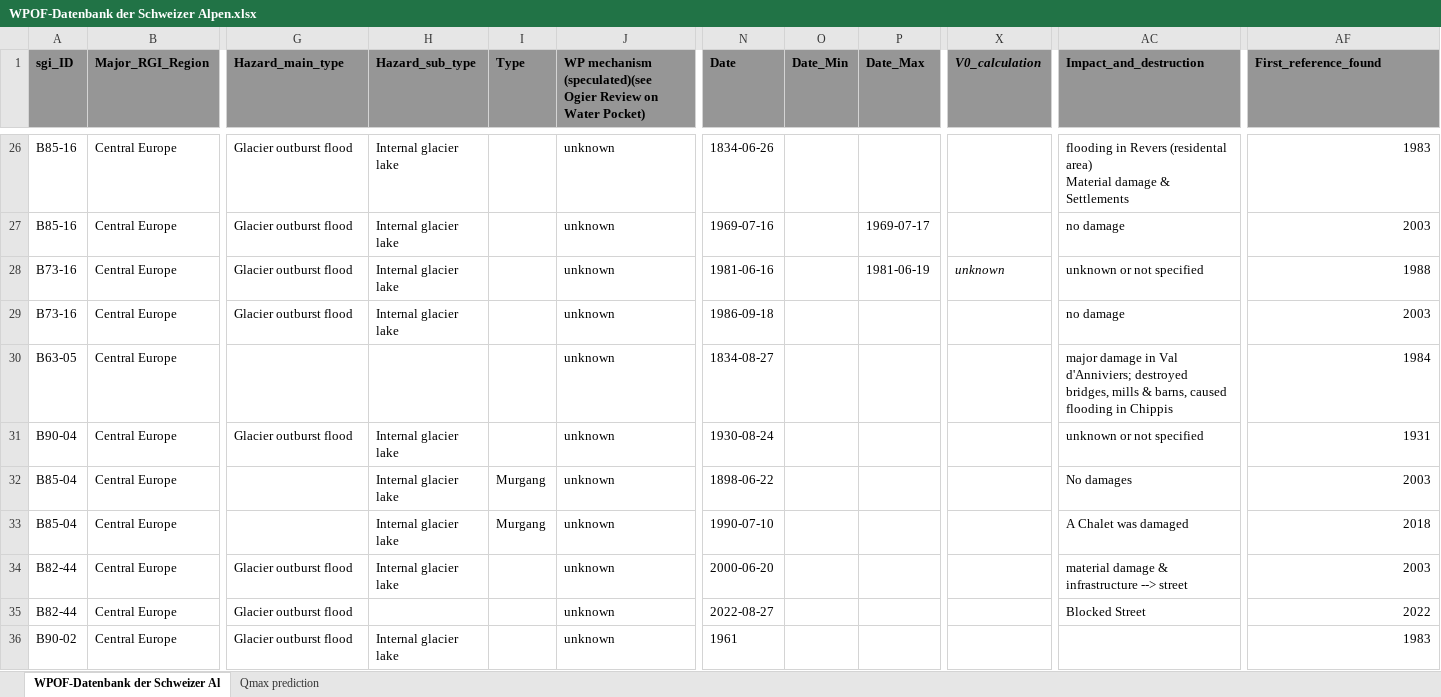
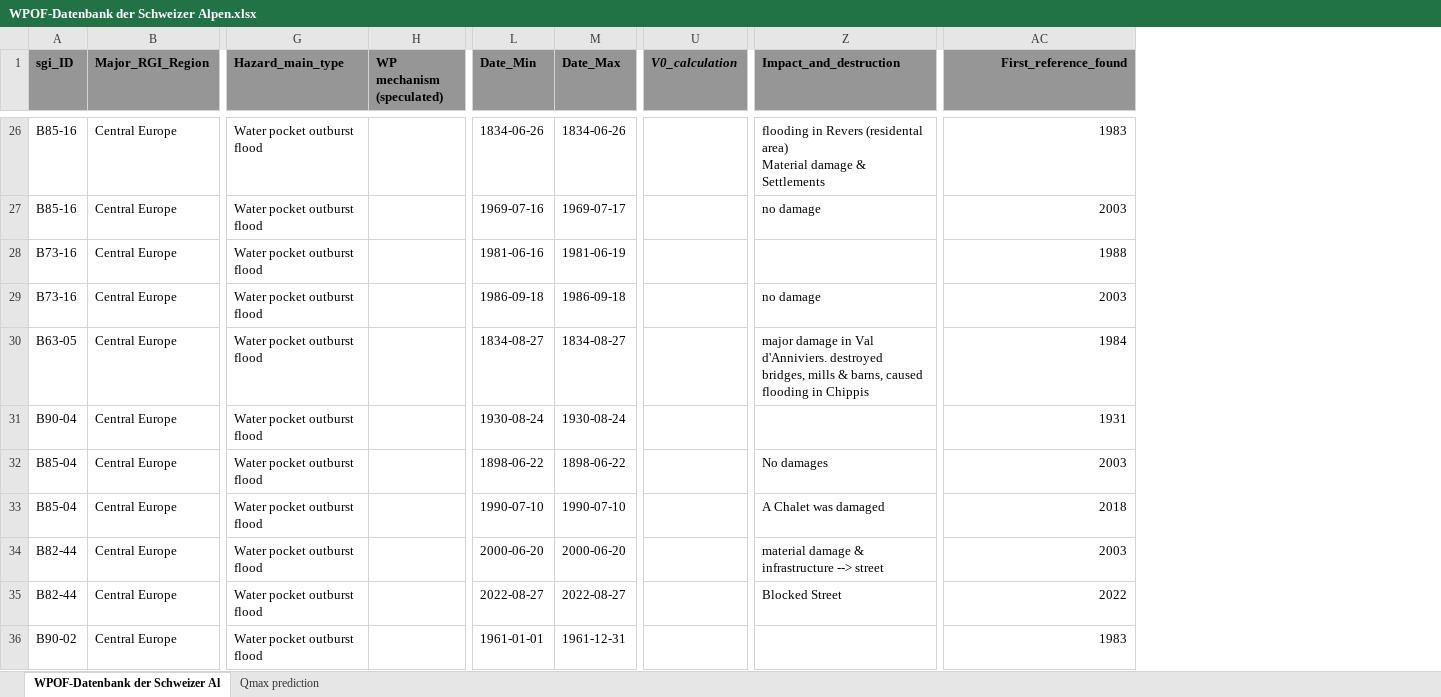
Before and after one commit to christopheogier/WPOFs_CH, an Excel workbook: WPOF-Datenbank der Schweizer Alpen.xlsx, sheet WPOF-Datenbank der Schweizer Al, drawn as a sheet; only a part is shown, gaps mark what is left out; values as stored, in another font and other column widths than the file's, no borders; removed rows and columns are numbered as before the commit, all else as after; the diff covers the shown part only; the diff names each change by its address in the sheet, - before the commit and + after, or states it on an @@ line.

```diff
--- a/WPOF-Datenbank der Schweizer Alpen.xlsx (sheet WPOF-Datenbank der Schweizer Al)
+++ b/WPOF-Datenbank der Schweizer Alpen.xlsx (sheet WPOF-Datenbank der Schweizer Al)
-column H (Hazard_sub_type), rows 26-36: Internal glacier lake | Internal glacier lake | Internal glacier lake | Internal glacier lake |  | Internal glacier lake | Internal glacier lake | Internal glacier lake | Internal glacier lake |  | Internal glacier lake
-column I (Type), rows 32-33: Murgang | Murgang
-column J, row 1: WP mechanism (speculated)(see Ogier Review on Water Pocket); rows 26-36: all unknown
+column H (WP mechanism (speculated)), empty
-column O (Date_Min), empty
-L1: Date
+L1: Date_Min
-AC1 alignment: left
+AC1 alignment: right
-G26:G29 (Hazard_main_type): Glacier outburst flood
+G26:G29 (Hazard_main_type): Water pocket outburst flood
-M26 (Date_Max): (empty)
+M26 (Date_Max): 1834-06-26
-U28 (V0_calculation): unknown
+U28 (V0_calculation): (empty)
-Z28 (Impact_and_destruction): unknown or not specified
+Z28 (Impact_and_destruction): (empty)
-M29 (Date_Max): (empty)
+M29 (Date_Max): 1986-09-18
-G30 (Hazard_main_type): (empty)
+G30 (Hazard_main_type): Water pocket outburst flood
-M30 (Date_Max): (empty)
+M30 (Date_Max): 1834-08-27
-Z30 (Impact_and_destruction): …in Val d'Anniviers; destroyed bridges,…
+Z30 (Impact_and_destruction): …in Val d'Anniviers. destroyed bridges,…
-G31 (Hazard_main_type): Glacier outburst flood
+G31 (Hazard_main_type): Water pocket outburst flood
-M31 (Date_Max): (empty)
+M31 (Date_Max): 1930-08-24
-Z31 (Impact_and_destruction): unknown or not specified
+Z31 (Impact_and_destruction): (empty)
-G32:G33 (Hazard_main_type): (empty)
+G32:G33 (Hazard_main_type): Water pocket outburst flood
-M32 (Date_Max): (empty)
+M32 (Date_Max): 1898-06-22
-M33 (Date_Max): (empty)
+M33 (Date_Max): 1990-07-10
-G34:G36 (Hazard_main_type): Glacier outburst flood
+G34:G36 (Hazard_main_type): Water pocket outburst flood
-M34 (Date_Max): (empty)
+M34 (Date_Max): 2000-06-20
-M35 (Date_Max): (empty)
+M35 (Date_Max): 2022-08-27
-L36 (Date_Min): 1961
+L36 (Date_Min): 1961-01-01
-M36 (Date_Max): (empty)
+M36 (Date_Max): 1961-12-31
```
Also changed, not shown: 231 edited cells and cell formats elsewhere in this sheet.
